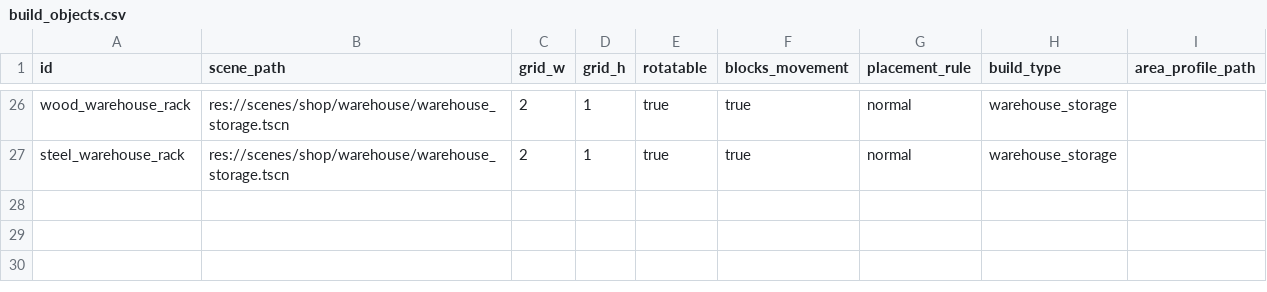
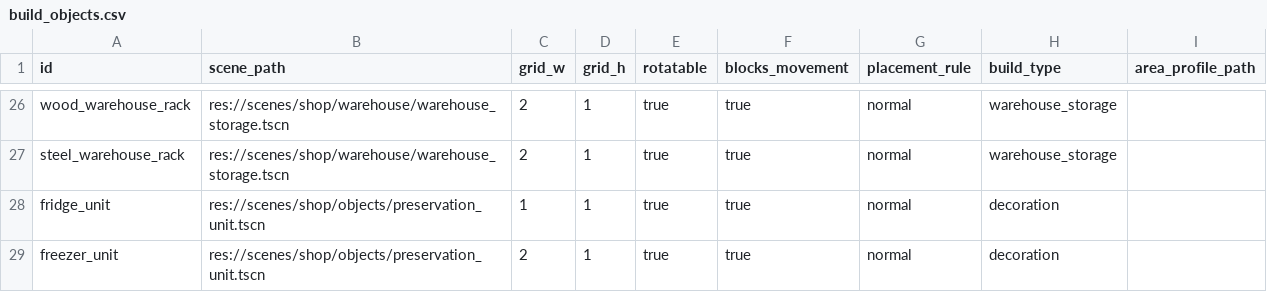
Before and after one commit to mayjohn66-cmd/project222, a CSV file: data/shop/catalogs/build_objects.csv, drawn as a sheet; only a part is shown, gaps mark what is left out.

```diff
--- a/data/shop/catalogs/build_objects.csv
+++ b/data/shop/catalogs/build_objects.csv
@@ -27 +27,3 @@ wood_warehouse_rack,res://scenes/shop/warehouse/warehouse_storage.tscn,2,1,true,
 steel_warehouse_rack,res://scenes/shop/warehouse/warehouse_storage.tscn,2,1,true,true,normal,warehouse_storage,
+fridge_unit,res://scenes/shop/objects/preservation_unit.tscn,1,1,true,true,normal,decoration,
+freezer_unit,res://scenes/shop/objects/preservation_unit.tscn,2,1,true,true,normal,decoration,
```
Also changed, not shown: data/production/furniture_recipes.csv, data/shop/catalogs/furniture_3d.csv, 14 other files.
